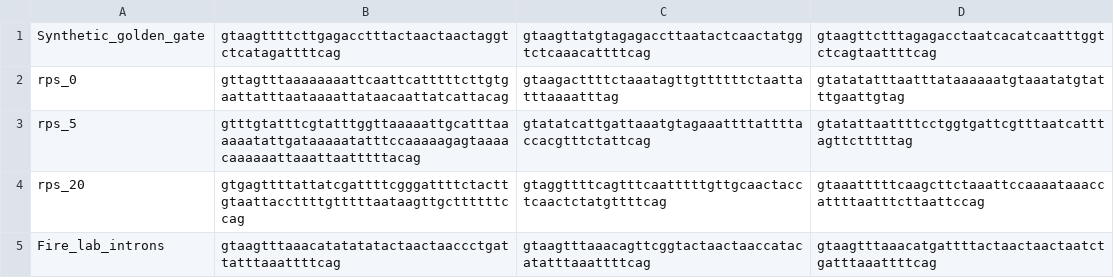
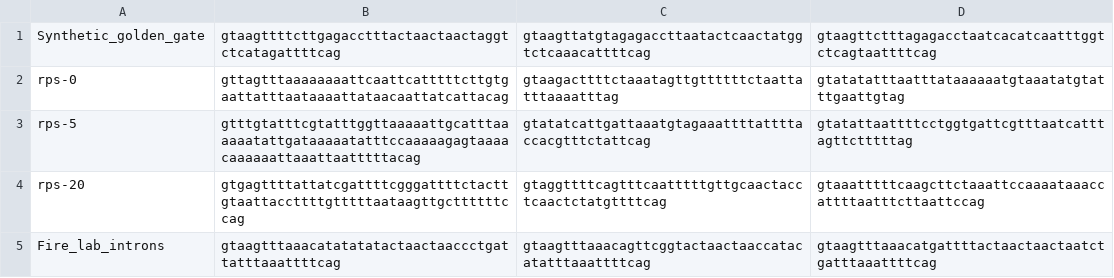
Before and after one commit to AmhedVargas/GeneOptimizer_2022, a CSV file: DATA/Introns.csv, drawn as a sheet.

```diff
--- a/DATA/Introns.csv
+++ b/DATA/Introns.csv
@@ -1,5 +1,5 @@
 Synthetic_golden_gate,gtaagttttcttgagacctttactaactaactaggtctcatagattttcag,gtaagttatgtagagaccttaatactcaactatggtctcaaacattttcag,gtaagttctttagagacctaatcacatcaatttggtctcagtaattttcag
-rps_0,gttagtttaaaaaaaattcaattcatttttcttgtgaattatttaataaaattataacaattatcattacag,gtaagacttttctaaatagttgttttttctaattatttaaaatttag,gtatatatttaatttataaaaaatgtaaatatgtatttgaattgtag
-rps_5,gtttgtatttcgtatttggttaaaaattgcatttaaaaaatattgataaaaatatttccaaaaagagtaaaacaaaaaattaaattaatttttacag,gtatatcattgattaaatgtagaaattttattttaccacgtttctattcag,gtatattaattttcctggtgattcgtttaatcatttagttctttttag
-rps_20,gtgagttttattatcgattttcgggattttctacttgtaattaccttttgtttttaataagttgcttttttccag,gtaggttttcagtttcaatttttgttgcaactacctcaactctatgttttcag,gtaaatttttcaagcttctaaattccaaaataaaccattttaatttcttaattccag
+rps-0,gttagtttaaaaaaaattcaattcatttttcttgtgaattatttaataaaattataacaattatcattacag,gtaagacttttctaaatagttgttttttctaattatttaaaatttag,gtatatatttaatttataaaaaatgtaaatatgtatttgaattgtag
+rps-5,gtttgtatttcgtatttggttaaaaattgcatttaaaaaatattgataaaaatatttccaaaaagagtaaaacaaaaaattaaattaatttttacag,gtatatcattgattaaatgtagaaattttattttaccacgtttctattcag,gtatattaattttcctggtgattcgtttaatcatttagttctttttag
+rps-20,gtgagttttattatcgattttcgggattttctacttgtaattaccttttgtttttaataagttgcttttttccag,gtaggttttcagtttcaatttttgttgcaactacctcaactctatgttttcag,gtaaatttttcaagcttctaaattccaaaataaaccattttaatttcttaattccag
 Fire_lab_introns,gtaagtttaaacatatatatactaactaaccctgattatttaaattttcag,gtaagtttaaacagttcggtactaactaaccatacatatttaaattttcag,gtaagtttaaacatgattttactaactaactaatctgatttaaattttcag
```
Also changed, not shown: 1 other file.
